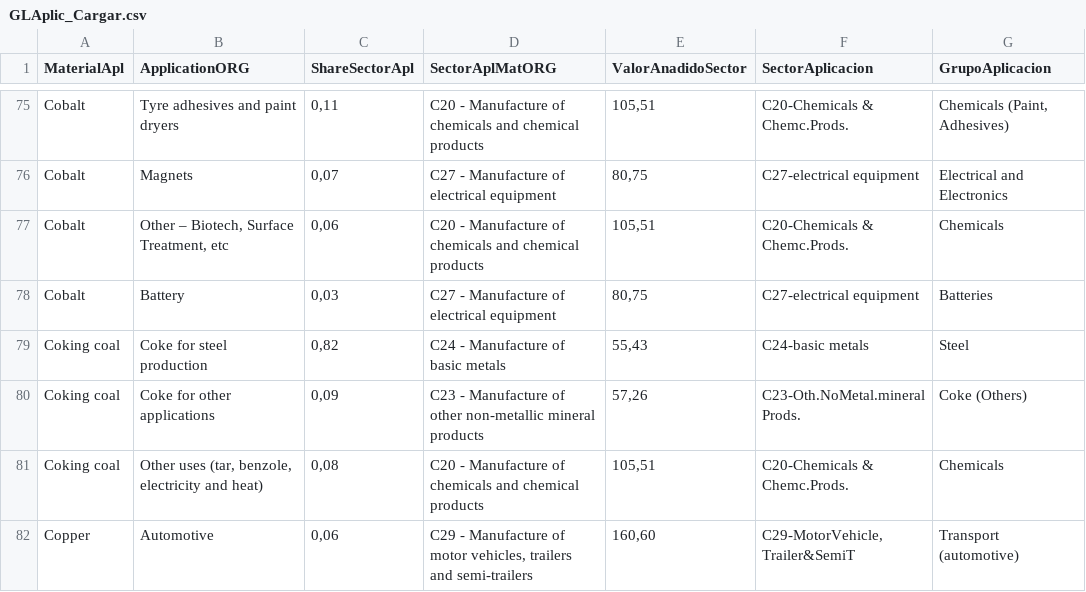
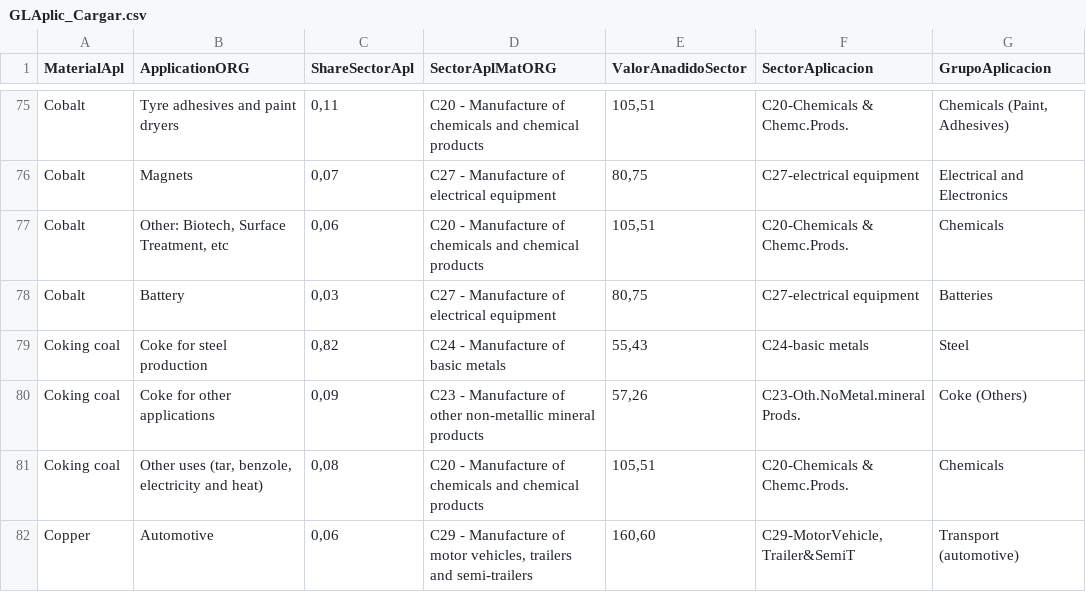
Before and after one commit to JuanKFD/UNIR_TFM, a CSV file: GLAplic_Cargar.csv, drawn as a sheet; only a part is shown, gaps mark what is left out; the diff names each change by its address in the sheet, - before the commit and + after, or states it on an @@ line.

Commit message:
Update GLAplic_Cargar.csv
se cambia en "Cobalt; [byte 0x96] Other: Biotech," Biotech por "Cobalt; Other: Biotech, "
Para evitar el error devuelto en la carga de load_csv ("UnicodeDecodeError: 'utf-8' codec can't decode byte 0x96 in position 10173: invalid start byte")

```diff
--- a/GLAplic_Cargar.csv
+++ b/GLAplic_Cargar.csv
-B77 (ApplicationORG): Other – Biotech, Surface Treatment, etc
+B77 (ApplicationORG): Other: Biotech, Surface Treatment, etc
```
